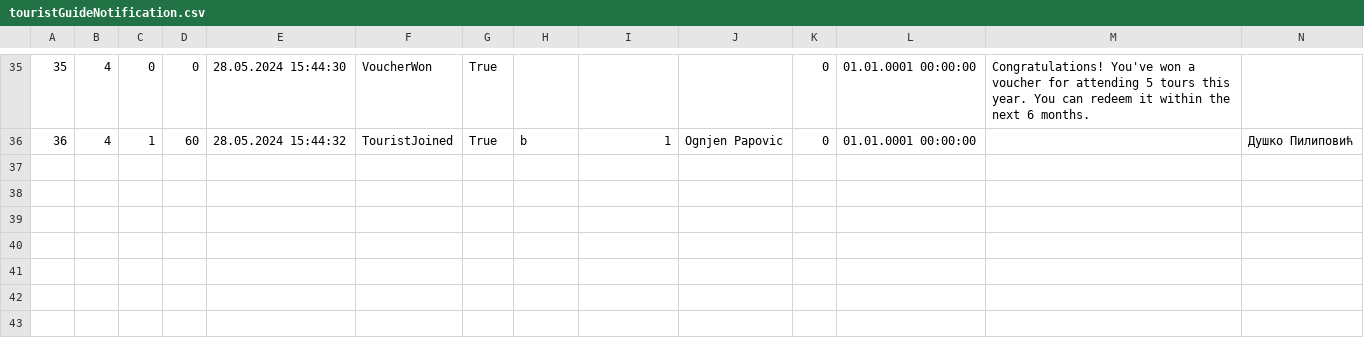
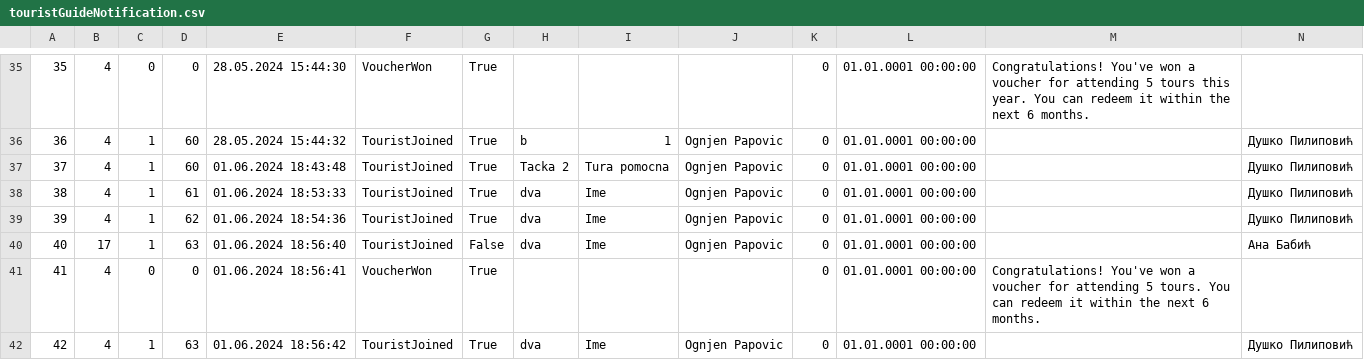
Before and after one commit to marija-djurdjevic/Booking, a CSV file: Resources/Data/touristGuideNotification.csv, drawn as a sheet; only a part is shown, gaps mark what is left out.

```diff
--- a/Resources/Data/touristGuideNotification.csv
+++ b/Resources/Data/touristGuideNotification.csv
@@ -36 +36,7 @@
 36|4|1|60|28.05.2024 15:44:32|TouristJoined|True|b|1|Ognjen Papovic|0|01.01.0001 00:00:00||Душко Пилиповић
+37|4|1|60|01.06.2024 18:43:48|TouristJoined|True|Tacka 2|Tura pomocna|Ognjen Papovic|0|01.01.0001 00:00:00||Душко Пилиповић
+38|4|1|61|01.06.2024 18:53:33|TouristJoined|True|dva|Ime|Ognjen Papovic|0|01.01.0001 00:00:00||Душко Пилиповић
+39|4|1|62|01.06.2024 18:54:36|TouristJoined|True|dva|Ime|Ognjen Papovic|0|01.01.0001 00:00:00||Душко Пилиповић
+40|17|1|63|01.06.2024 18:56:40|TouristJoined|False|dva|Ime|Ognjen Papovic|0|01.01.0001 00:00:00||Ана Бабић
+41|4|0|0|01.06.2024 18:56:41|VoucherWon|True||||0|01.01.0001 00:00:00|Congratulations! You've won a voucher for attending 5 tours. You can redeem it within the next 6 months.|
+42|4|1|63|01.06.2024 18:56:42|TouristJoined|True|dva|Ime|Ognjen Papovic|0|01.01.0001 00:00:00||Душко Пилиповић
```
Also changed, not shown: Resources/Data/keyPoints.csv, Resources/Data/livetour.csv, 11 other files.
